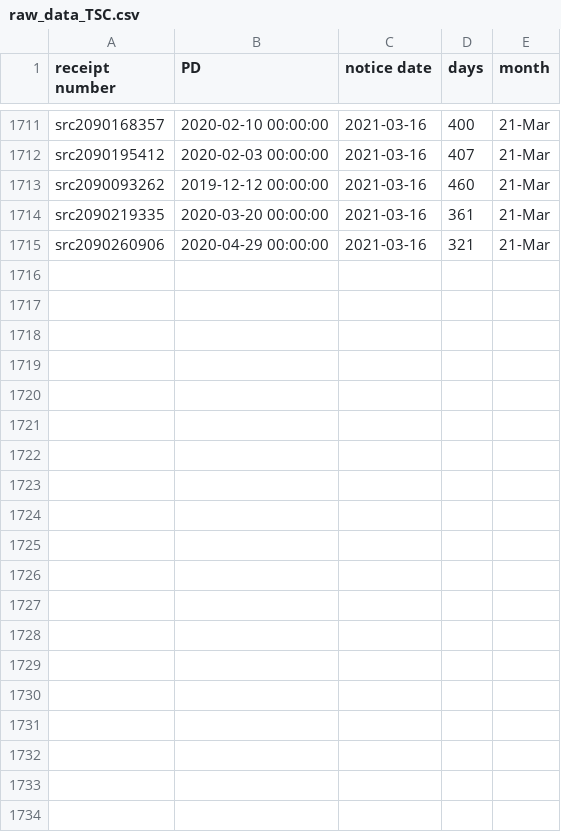
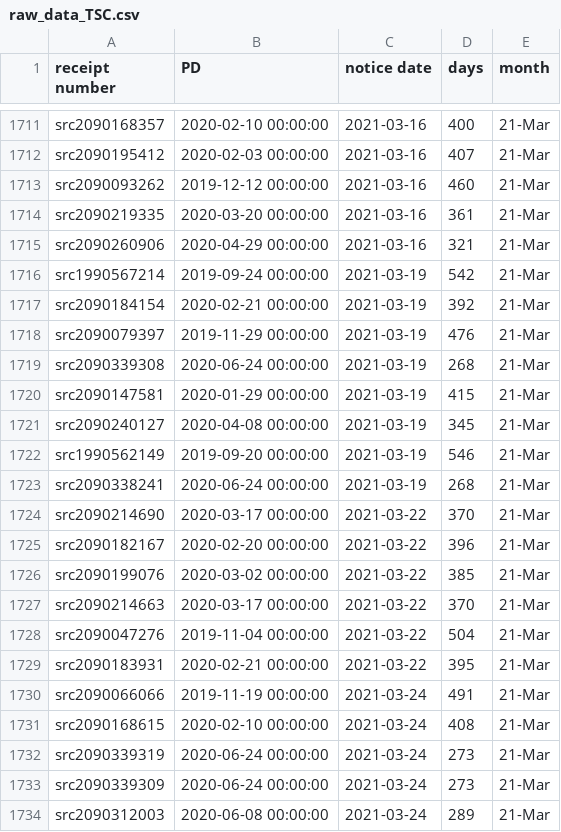
Before and after one commit to happy-fish-01/National_interest_waiver_waittime, a CSV file: raw_data_TSC.csv, drawn as a sheet; only a part is shown, gaps mark what is left out; the diff covers the shown part only; the diff names each change by its address in the sheet, - before the commit and + after, or states it on an @@ line.

```diff
--- a/raw_data_TSC.csv
+++ b/raw_data_TSC.csv
+row 1716: src1990567214 | 2019-09-24 00:00:00 | 2021-03-19 | 542 | 21-Mar
+row 1717: src2090184154 | 2020-02-21 00:00:00 | 2021-03-19 | 392 | 21-Mar
+row 1718: src2090079397 | 2019-11-29 00:00:00 | 2021-03-19 | 476 | 21-Mar
+row 1719: src2090339308 | 2020-06-24 00:00:00 | 2021-03-19 | 268 | 21-Mar
+row 1720: src2090147581 | 2020-01-29 00:00:00 | 2021-03-19 | 415 | 21-Mar
+row 1721: src2090240127 | 2020-04-08 00:00:00 | 2021-03-19 | 345 | 21-Mar
+row 1722: src1990562149 | 2019-09-20 00:00:00 | 2021-03-19 | 546 | 21-Mar
+row 1723: src2090338241 | 2020-06-24 00:00:00 | 2021-03-19 | 268 | 21-Mar
+row 1724: src2090214690 | 2020-03-17 00:00:00 | 2021-03-22 | 370 | 21-Mar
+row 1725: src2090182167 | 2020-02-20 00:00:00 | 2021-03-22 | 396 | 21-Mar
+row 1726: src2090199076 | 2020-03-02 00:00:00 | 2021-03-22 | 385 | 21-Mar
+row 1727: src2090214663 | 2020-03-17 00:00:00 | 2021-03-22 | 370 | 21-Mar
+row 1728: src2090047276 | 2019-11-04 00:00:00 | 2021-03-22 | 504 | 21-Mar
+row 1729: src2090183931 | 2020-02-21 00:00:00 | 2021-03-22 | 395 | 21-Mar
+row 1730: src2090066066 | 2019-11-19 00:00:00 | 2021-03-24 | 491 | 21-Mar
+row 1731: src2090168615 | 2020-02-10 00:00:00 | 2021-03-24 | 408 | 21-Mar
+row 1732: src2090339319 | 2020-06-24 00:00:00 | 2021-03-24 | 273 | 21-Mar
+row 1733: src2090339309 | 2020-06-24 00:00:00 | 2021-03-24 | 273 | 21-Mar
+row 1734: src2090312003 | 2020-06-08 00:00:00 | 2021-03-24 | 289 | 21-Mar
```
Also changed, not shown: 17 added rows elsewhere in this file, raw_data_NSC.csv, 3 other files.
